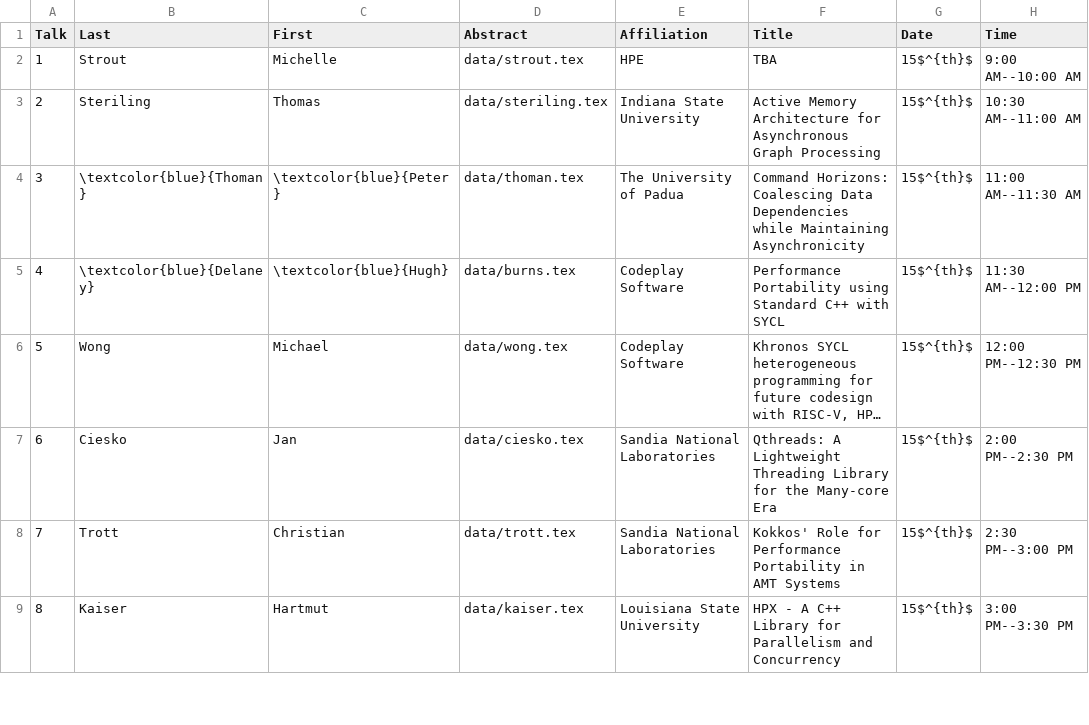
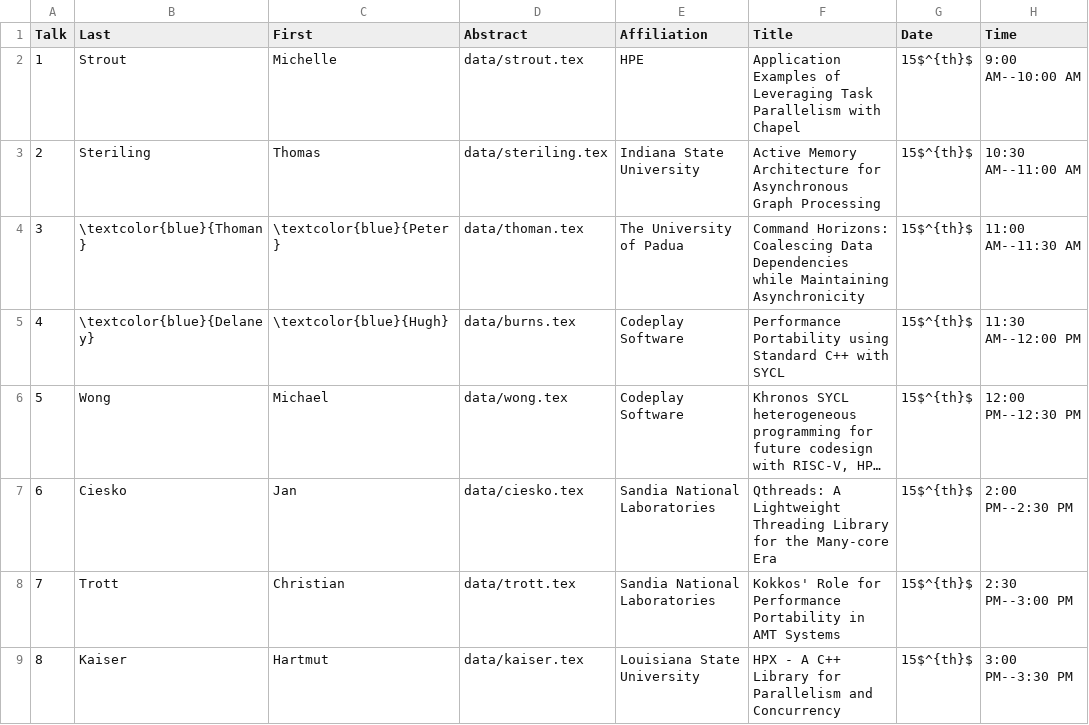
Before and after one commit to wamta25/booklet, a CSV file: data.csv, drawn as a sheet; only a part is shown; long unchanged cells end in ….

```diff
--- a/data.csv
+++ b/data.csv
@@ -1,3 +1,3 @@
 Talk,Last,First,Abstract,Affiliation,Title,Date,Time
-1,Strout,Michelle,data/strout.tex,HPE,TBA,15$^{th}$,9:00 AM--10:00 AM
+1,Strout,Michelle,data/strout.tex,HPE,Application Examples of Leveraging Task Parallelism with Chapel,15$^{th}$,9:00 AM--10:00 AM
 2,Steriling,Thomas,data/steriling.tex,Indiana State University,Active Memory Architecture for Asynchronous Graph Processing,15$^{th}$,10:30 AM--11:00 AM
```
Also changed, not shown: 1 other file.
